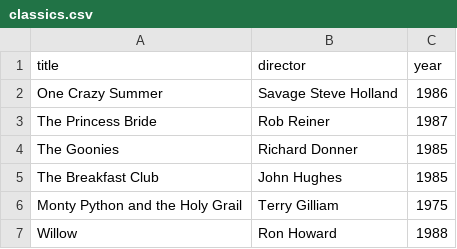
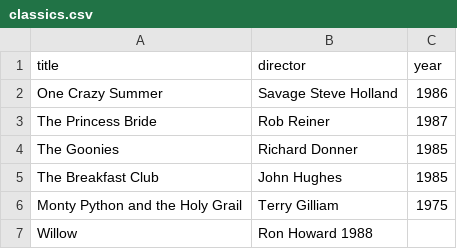
Before and after one commit to Zhix66/webflyx, a CSV file: classics.csv, drawn as a sheet.

Commit message:
K: Merge

```diff
--- a/classics.csv
+++ b/classics.csv
@@ -6,2 +6,2 @@ The Breakfast Club, John Hughes, 1985
 Monty Python and the Holy Grail, Terry Gilliam, 1975
-Willow, Ron Howard, 1988
+Willow, Ron Howard 1988
```
